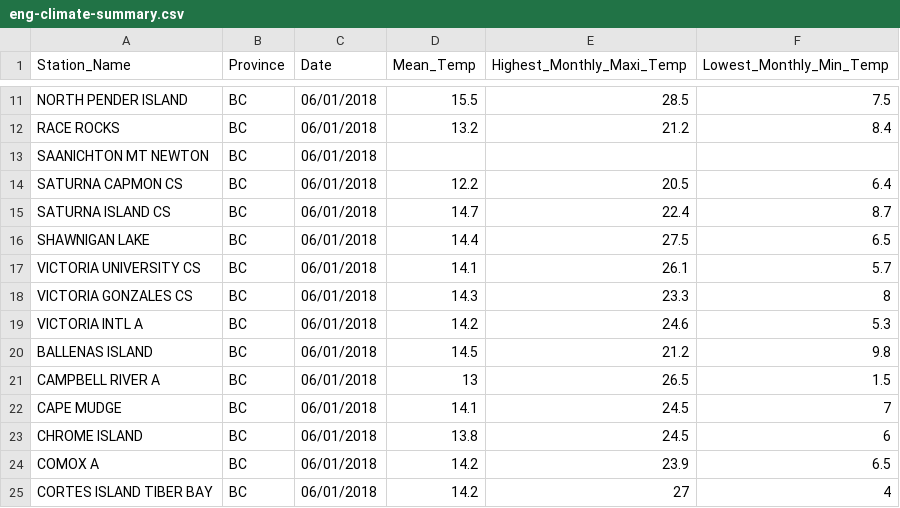
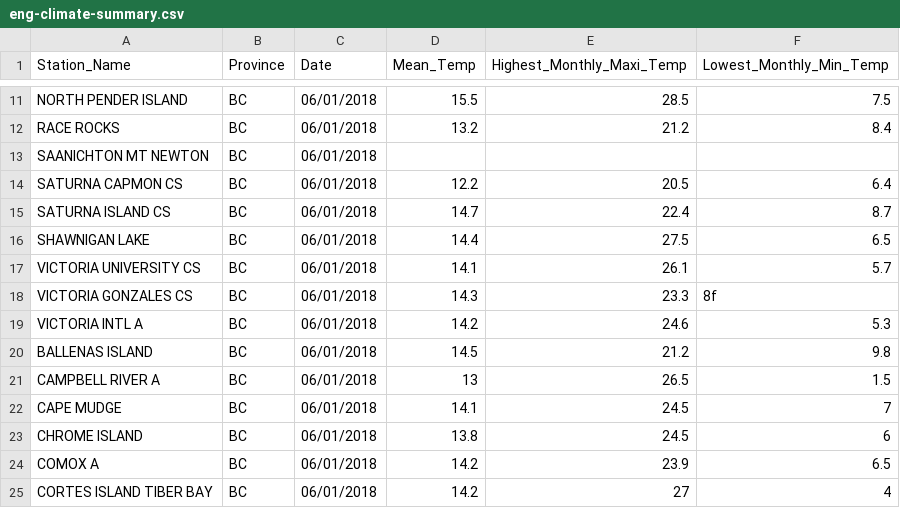
Before and after one commit to cparmar1274/trainstation, a CSV file: src/main/resources/eng-climate-summary.csv, drawn as a sheet; only a part is shown, gaps mark what is left out.

```diff
--- a/src/main/resources/eng-climate-summary.csv
+++ b/src/main/resources/eng-climate-summary.csv
@@ -17,3 +17,3 @@ SHAWNIGAN LAKE,BC,06/01/2018,14.4,27.5,6.5
 VICTORIA UNIVERSITY CS,BC,06/01/2018,14.1,26.1,5.7
-VICTORIA GONZALES CS,BC,06/01/2018,14.3,23.3,8
+VICTORIA GONZALES CS,BC,06/01/2018,14.3,23.3,8f
 VICTORIA INTL A,BC,06/01/2018,14.2,24.6,5.3
```
Also changed, not shown: 7 other files.
